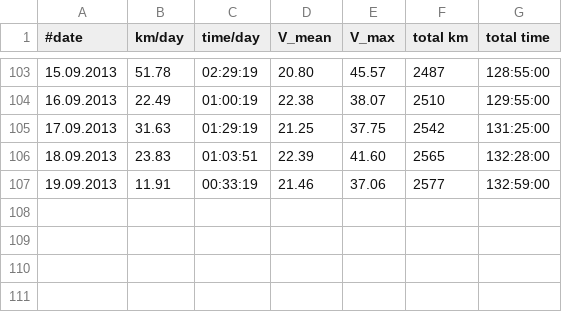
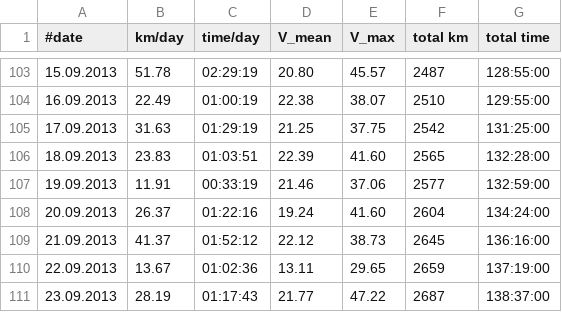
Before and after one commit to hamburger1984/fahrrad, a CSV file: stats.csv, drawn as a sheet; only a part is shown, gaps mark what is left out.

```diff
--- a/stats.csv
+++ b/stats.csv
@@ -107 +107,5 @@
 19.09.2013;11.91;00:33:19;21.46;37.06;2577;132:59:00
+20.09.2013;26.37;01:22:16;19.24;41.60;2604;134:24:00
+21.09.2013;41.37;01:52:12;22.12;38.73;2645;136:16:00
+22.09.2013;13.67;01:02:36;13.11;29.65;2659;137:19:00
+23.09.2013;28.19;01:17:43;21.77;47.22;2687;138:37:00
```
Also changed, not shown: 1 other file.
